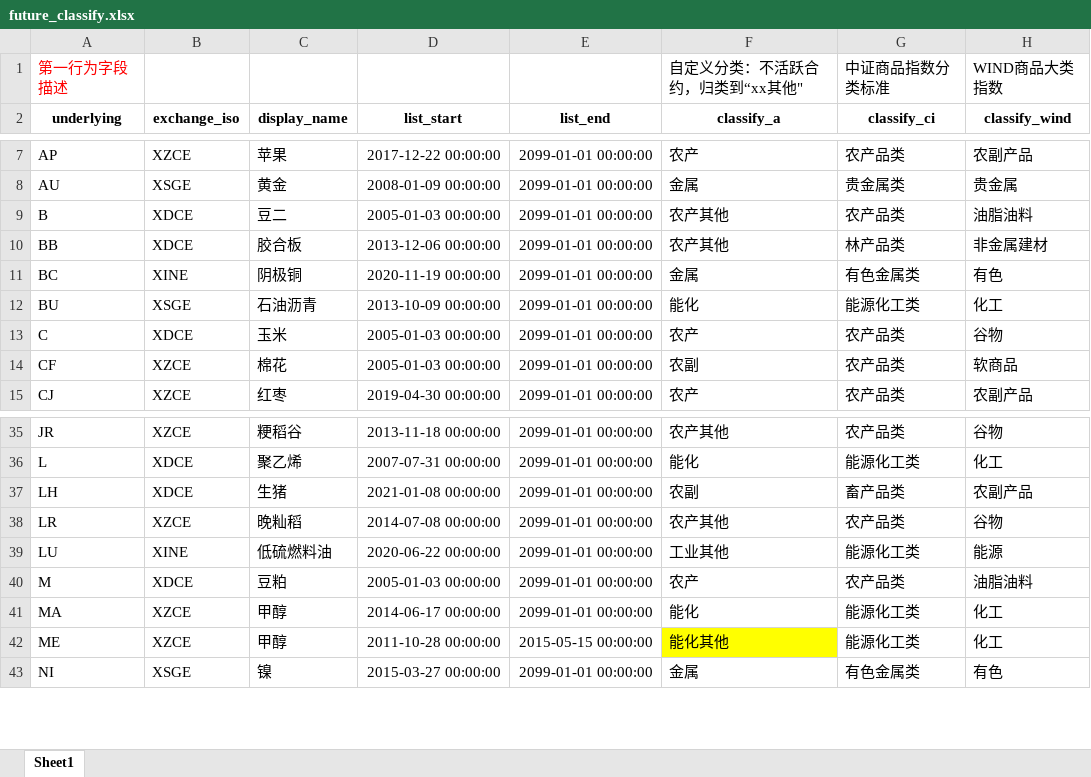
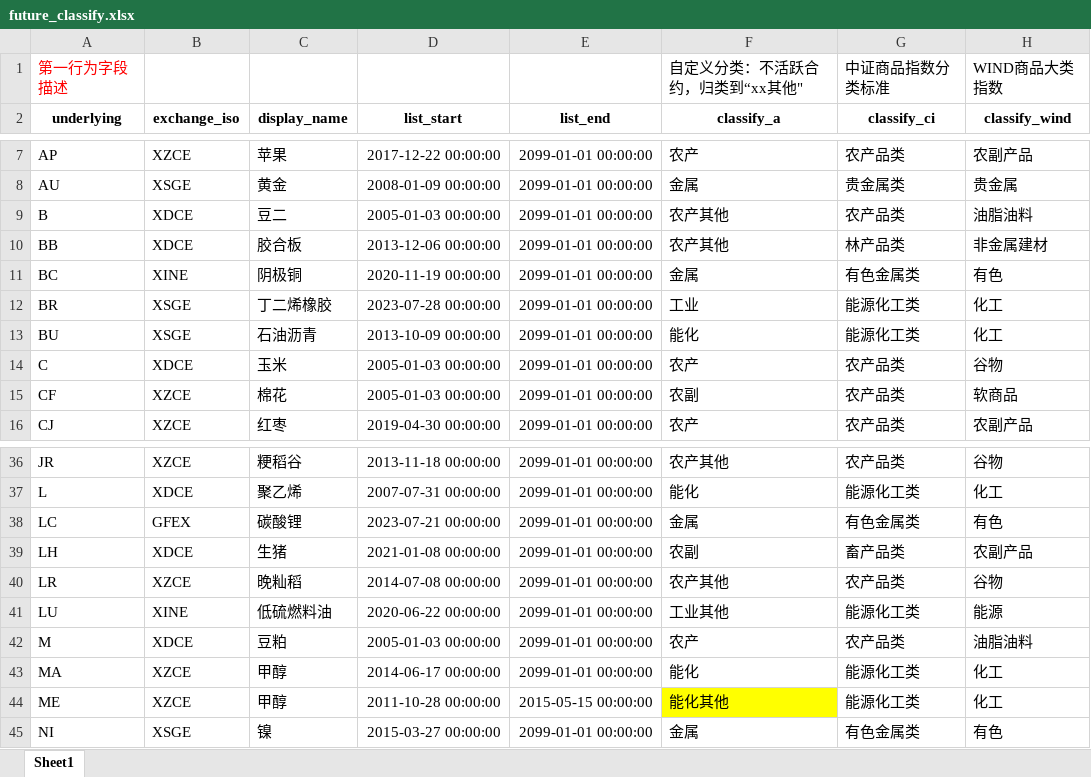
Before and after one commit to gfdata/aiutils-pkg, an Excel workbook: aiutils/api/future_classify.xlsx, sheet Sheet1, drawn as a sheet; only a part is shown, gaps mark what is left out; values as stored, in another font and other column widths than the file's, no borders; the diff names each change by its address in the sheet, - before the commit and + after, or states it on an @@ line.

```diff
--- a/aiutils/api/future_classify.xlsx (sheet Sheet1)
+++ b/aiutils/api/future_classify.xlsx (sheet Sheet1)
+row 12: BR | XSGE | 丁二烯橡胶 | 2023-07-28 00:00:00 | 2099-01-01 00:00:00 | 工业 | 能源化工类 | 化工
+row 38: LC | GFEX | 碳酸锂 | 2023-07-21 00:00:00 | 2099-01-01 00:00:00 | 金属 | 有色金属类 | 有色
```
Also changed, not shown: 1 other file.
